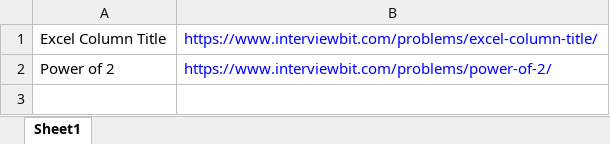
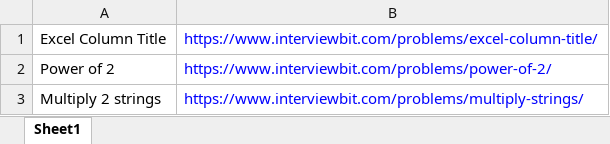
Before and after one commit to ParthKhanna07/Competitive, an Excel workbook: Strings.xlsx, sheet Sheet1, drawn as a sheet; values as stored, in another font and other column widths than the file's, no borders; the diff names each change by its address in the sheet, - before the commit and + after, or states it on an @@ line.

Commit message:
strings

```diff
--- a/Strings.xlsx (sheet Sheet1)
+++ b/Strings.xlsx (sheet Sheet1)
+row 3: Multiply 2 strings | https://www.interviewbit.com/problems/multiply-strings/
```
